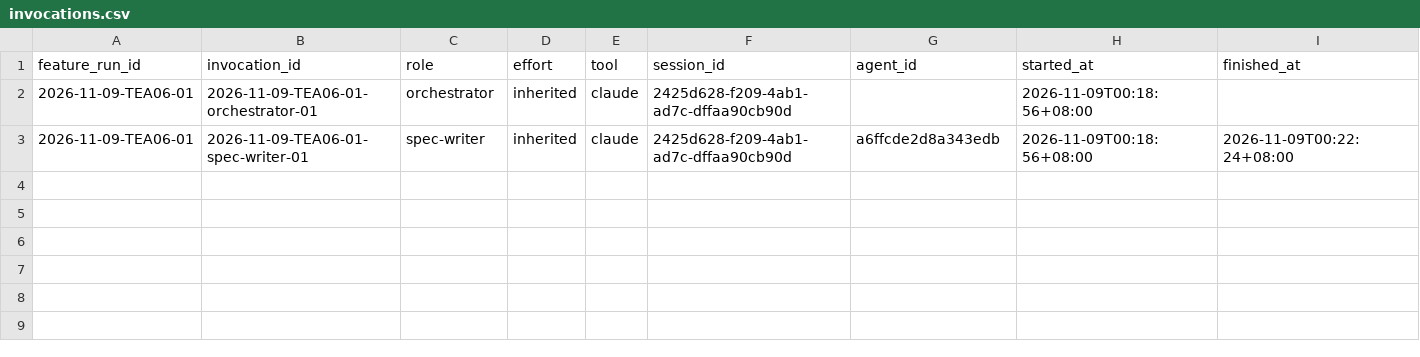
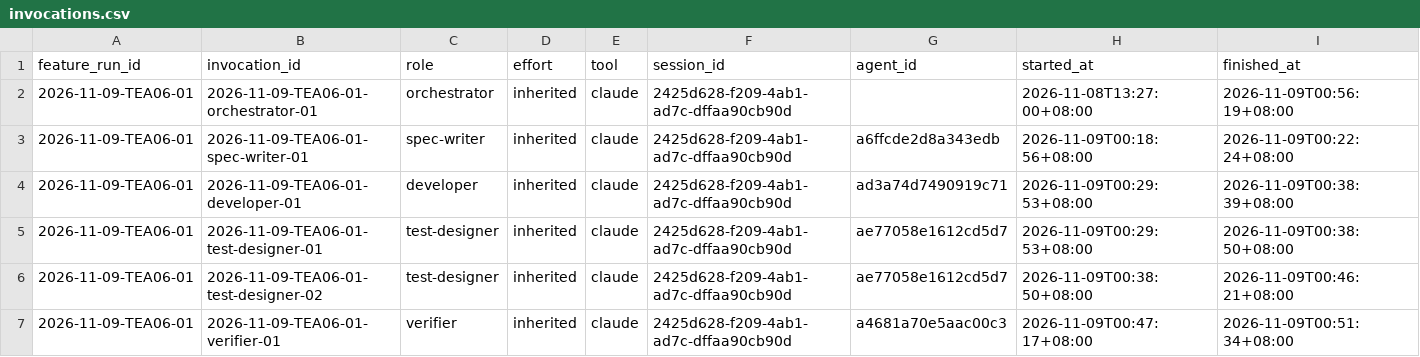
Before and after one commit to CS3227-2610-MP4-learnSWE/CS3227-2610-MP4, a CSV file: workflow/usage/runs/2026-11-09-TEA06-01/invocations.csv, drawn as a sheet.

```diff
--- a/workflow/usage/runs/2026-11-09-TEA06-01/invocations.csv
+++ b/workflow/usage/runs/2026-11-09-TEA06-01/invocations.csv
@@ -1,3 +1,7 @@
 feature_run_id,invocation_id,role,effort,tool,session_id,agent_id,started_at,finished_at
-2026-11-09-TEA06-01,2026-11-09-TEA06-01-orchestrator-01,orchestrator,inherited,claude,2425d628-f209-4ab1-ad7c-dffaa90cb90d,,2026-11-09T00:18:56+08:00,
+2026-11-09-TEA06-01,2026-11-09-TEA06-01-orchestrator-01,orchestrator,inherited,claude,2425d628-f209-4ab1-ad7c-dffaa90cb90d,,2026-11-08T13:27:00+08:00,2026-11-09T00:56:19+08:00
 2026-11-09-TEA06-01,2026-11-09-TEA06-01-spec-writer-01,spec-writer,inherited,claude,2425d628-f209-4ab1-ad7c-dffaa90cb90d,a6ffcde2d8a343edb,2026-11-09T00:18:56+08:00,2026-11-09T00:22:24+08:00
+2026-11-09-TEA06-01,2026-11-09-TEA06-01-developer-01,developer,inherited,claude,2425d628-f209-4ab1-ad7c-dffaa90cb90d,ad3a74d7490919c71,2026-11-09T00:29:53+08:00,2026-11-09T00:38:39+08:00
+2026-11-09-TEA06-01,2026-11-09-TEA06-01-test-designer-01,test-designer,inherited,claude,2425d628-f209-4ab1-ad7c-dffaa90cb90d,ae77058e1612cd5d7,2026-11-09T00:29:53+08:00,2026-11-09T00:38:50+08:00
+2026-11-09-TEA06-01,2026-11-09-TEA06-01-test-designer-02,test-designer,inherited,claude,2425d628-f209-4ab1-ad7c-dffaa90cb90d,ae77058e1612cd5d7,2026-11-09T00:38:50+08:00,2026-11-09T00:46:21+08:00
+2026-11-09-TEA06-01,2026-11-09-TEA06-01-verifier-01,verifier,inherited,claude,2425d628-f209-4ab1-ad7c-dffaa90cb90d,a4681a70e5aac00c3,2026-11-09T00:47:17+08:00,2026-11-09T00:51:34+08:00
```
Also changed, not shown: 9 other files.
